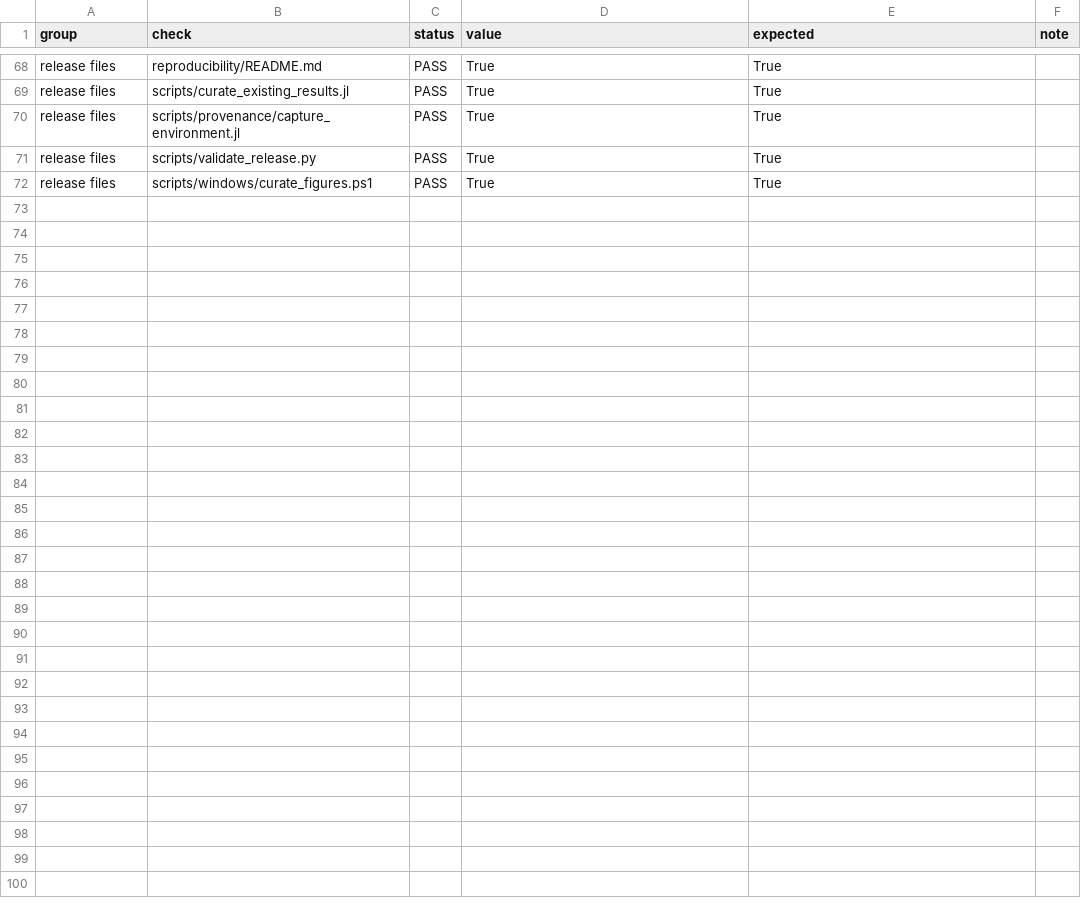
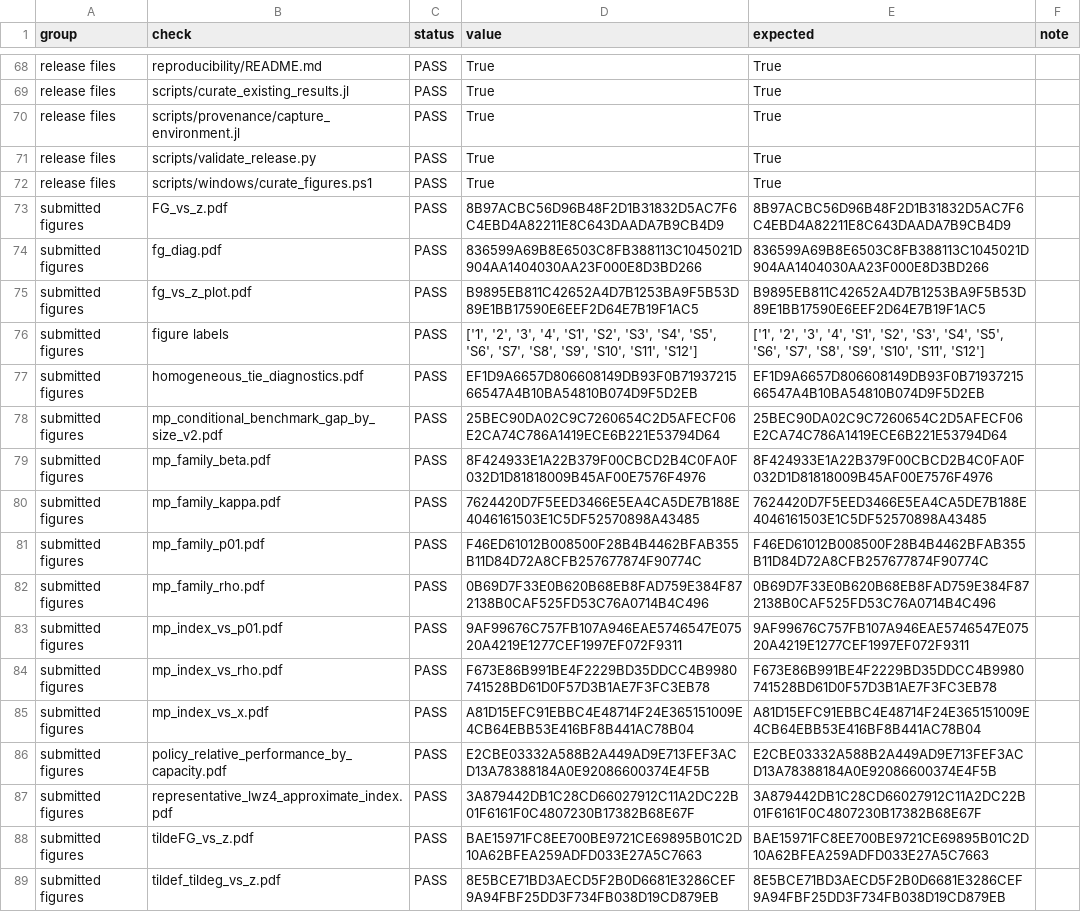
Before and after one commit to jnimora/paperPCLsensingErrors, a CSV file: reproducibility/data/checks/release_validation_v1.csv, drawn as a sheet; only a part is shown, gaps mark what is left out; the diff names each change by its address in the sheet, - before the commit and + after, or states it on an @@ line.

Commit message:
Archive submitted figures and restore revision notebook inputs

```diff
--- a/reproducibility/data/checks/release_validation_v1.csv
+++ b/reproducibility/data/checks/release_validation_v1.csv
+row 73: submitted figures | FG_vs_z.pdf | PASS | 8B97ACBC56D96B48F2D1B31832D5AC7F6C4EBD4A82211E8C643DAADA7B9CB4D9 | 8B97ACBC56D96B48F2D1B31832D5AC7F6C4EBD4A82211E8C643DAADA7B9CB4D9
+row 74: submitted figures | fg_diag.pdf | PASS | 836599A69B8E6503C8FB388113C1045021D904AA1404030AA23F000E8D3BD266 | 836599A69B8E6503C8FB388113C1045021D904AA1404030AA23F000E8D3BD266
+row 75: submitted figures | fg_vs_z_plot.pdf | PASS | B9895EB811C42652A4D7B1253BA9F5B53D89E1BB17590E6EEF2D64E7B19F1AC5 | B9895EB811C42652A4D7B1253BA9F5B53D89E1BB17590E6EEF2D64E7B19F1AC5
+row 76: submitted figures | figure labels | PASS | ['1', '2', '3', '4', 'S1', 'S2', 'S3', 'S4', 'S5', 'S6', 'S7', 'S8', 'S9', 'S10', 'S11', 'S12'] | ['1', '2', '3', '4', 'S1', 'S2', 'S3', 'S4', 'S5', 'S6', 'S7', 'S8', 'S9', 'S10', 'S11', 'S12']
+row 77: submitted figures | homogeneous_tie_diagnostics.pdf | PASS | EF1D9A6657D806608149DB93F0B7193721566547A4B10BA54810B074D9F5D2EB | EF1D9A6657D806608149DB93F0B7193721566547A4B10BA54810B074D9F5D2EB
+row 78: submitted figures | mp_conditional_benchmark_gap_by_size_v2.pdf | PASS | 25BEC90DA02C9C7260654C2D5AFECF06E2CA74C786A1419ECE6B221E53794D64 | 25BEC90DA02C9C7260654C2D5AFECF06E2CA74C786A1419ECE6B221E53794D64
+row 79: submitted figures | mp_family_beta.pdf | PASS | 8F424933E1A22B379F00CBCD2B4C0FA0F032D1D81818009B45AF00E7576F4976 | 8F424933E1A22B379F00CBCD2B4C0FA0F032D1D81818009B45AF00E7576F4976
+row 80: submitted figures | mp_family_kappa.pdf | PASS | 7624420D7F5EED3466E5EA4CA5DE7B188E4046161503E1C5DF52570898A43485 | 7624420D7F5EED3466E5EA4CA5DE7B188E4046161503E1C5DF52570898A43485
+row 81: submitted figures | mp_family_p01.pdf | PASS | F46ED61012B008500F28B4B4462BFAB355B11D84D72A8CFB257677874F90774C | F46ED61012B008500F28B4B4462BFAB355B11D84D72A8CFB257677874F90774C
+row 82: submitted figures | mp_family_rho.pdf | PASS | 0B69D7F33E0B620B68EB8FAD759E384F872138B0CAF525FD53C76A0714B4C496 | 0B69D7F33E0B620B68EB8FAD759E384F872138B0CAF525FD53C76A0714B4C496
+row 83: submitted figures | mp_index_vs_p01.pdf | PASS | 9AF99676C757FB107A946EAE5746547E07520A4219E1277CEF1997EF072F9311 | 9AF99676C757FB107A946EAE5746547E07520A4219E1277CEF1997EF072F9311
+row 84: submitted figures | mp_index_vs_rho.pdf | PASS | F673E86B991BE4F2229BD35DDCC4B9980741528BD61D0F57D3B1AE7F3FC3EB78 | F673E86B991BE4F2229BD35DDCC4B9980741528BD61D0F57D3B1AE7F3FC3EB78
+row 85: submitted figures | mp_index_vs_x.pdf | PASS | A81D15EFC91EBBC4E48714F24E365151009E4CB64EBB53E416BF8B441AC78B04 | A81D15EFC91EBBC4E48714F24E365151009E4CB64EBB53E416BF8B441AC78B04
+row 86: submitted figures | policy_relative_performance_by_capacity.pdf | PASS | E2CBE03332A588B2A449AD9E713FEF3ACD13A78388184A0E92086600374E4F5B | E2CBE03332A588B2A449AD9E713FEF3ACD13A78388184A0E92086600374E4F5B
+row 87: submitted figures | representative_lwz4_approximate_index.pdf | PASS | 3A879442DB1C28CD66027912C11A2DC22B01F6161F0C4807230B17382B68E67F | 3A879442DB1C28CD66027912C11A2DC22B01F6161F0C4807230B17382B68E67F
+row 88: submitted figures | tildeFG_vs_z.pdf | PASS | BAE15971FC8EE700BE9721CE69895B01C2D10A62BFEA259ADFD033E27A5C7663 | BAE15971FC8EE700BE9721CE69895B01C2D10A62BFEA259ADFD033E27A5C7663
+row 89: submitted figures | tildef_tildeg_vs_z.pdf | PASS | 8E5BCE71BD3AECD5F2B0D6681E3286CEF9A94FBF25DD3F734FB038D19CD879EB | 8E5BCE71BD3AECD5F2B0D6681E3286CEF9A94FBF25DD3F734FB038D19CD879EB
```
Also changed, not shown: 33 other files.
